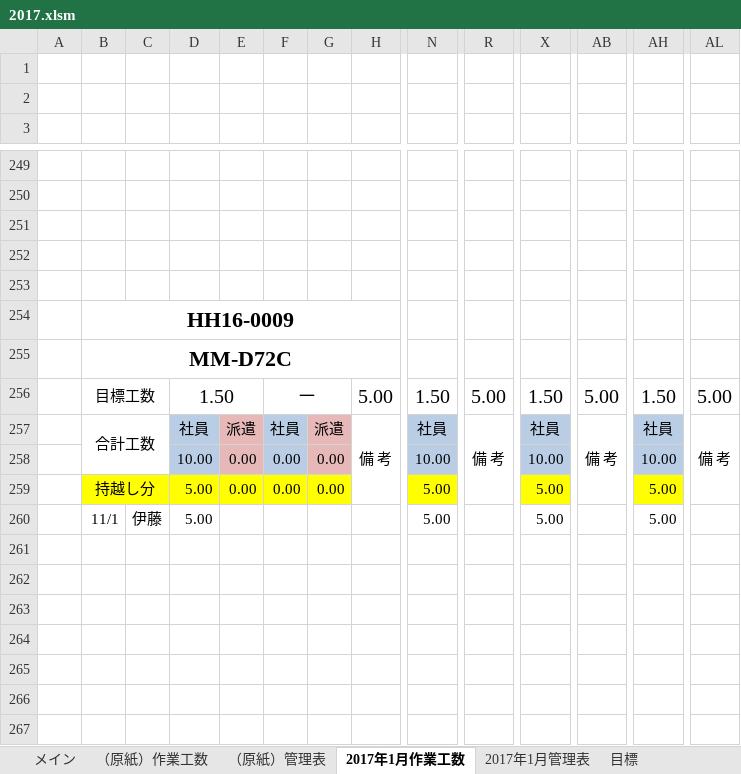
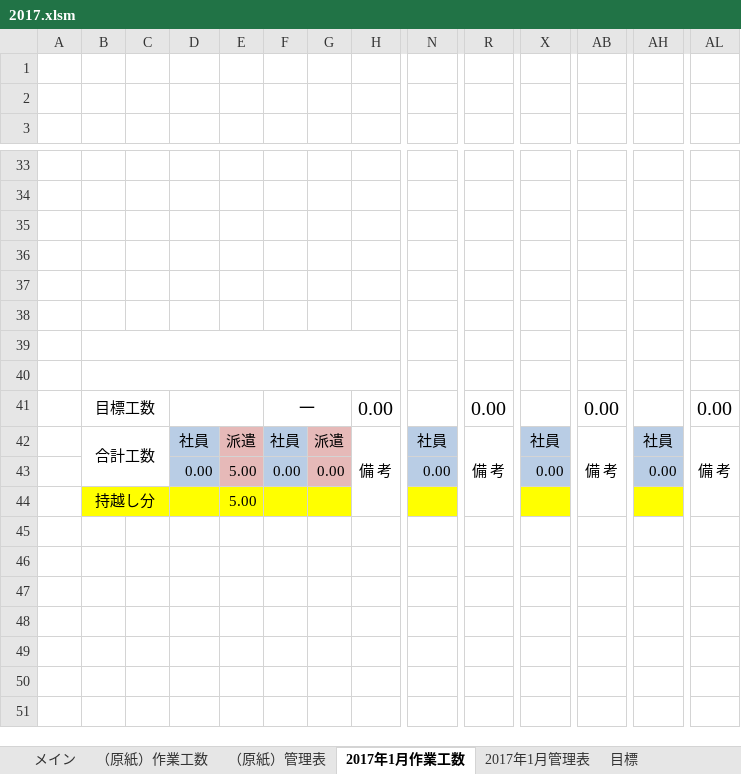
Before and after one commit to kanzaki-jun/master, an Excel workbook: 2017.xlsm, sheet 2017年1月作業工数, drawn as a sheet; only a part is shown, gaps mark what is left out; values as stored, in another font and other column widths than the file's, no borders; charts and pictures not drawn; removed rows and columns are numbered as before the commit, all else as after; rows hold the shown columns only; the diff covers the shown part only; the diff names each change by its address in the sheet, - before the commit and + after, or states it on an @@ line.

```diff
--- a/2017.xlsm (sheet 2017年1月作業工数)
+++ b/2017.xlsm (sheet 2017年1月作業工数)
-row 38:  | HH16-0009
+row 38: (empty)
-B254:I254 merged
-row 39:  | MM-D72C
+row 39: (empty)
+row 40: (empty)
-D41: 1.50
+D41: (empty)
-H41: 5.00
+H41: 0.00
-N41: 1.50
+N41: (empty)
-R41: 5.00
+R41: 0.00
-X41: 1.50
+X41: (empty)
-AB41: 5.00
+AB41: 0.00
-AH41: 1.50
+AH41: (empty)
-AL41: 5.00
+AL41: 0.00
-D43: 10.00
+D43: 0.00
-E43: 0.00
+E43: 5.00
-N43: 10.00
+N43: 0.00
-X43: 10.00
+X43: 0.00
-AH43: 10.00
+AH43: 0.00
-row 259:  | 持越し分 |  | 5.00 | 0.00 | 0.00 | 0.00 |  | 5.00 |  | 5.00 |  | 5.00
-row 260:  | 11/1 | 伊藤 | 5.00 |  |  |  |  | 5.00 |  | 5.00 |  | 5.00
+row 44:  | 持越し分 |  |  | 5.00
```
Also changed, not shown: 102 added rows, 215 removed rows, 3 moved rows, 104 edited cells, cell formats and merged cells elsewhere in this sheet, sheet 2017年1月管理表, sheet メイン, sheet 目標, formulas that keep their value, charts or pictures, 1 other file.
